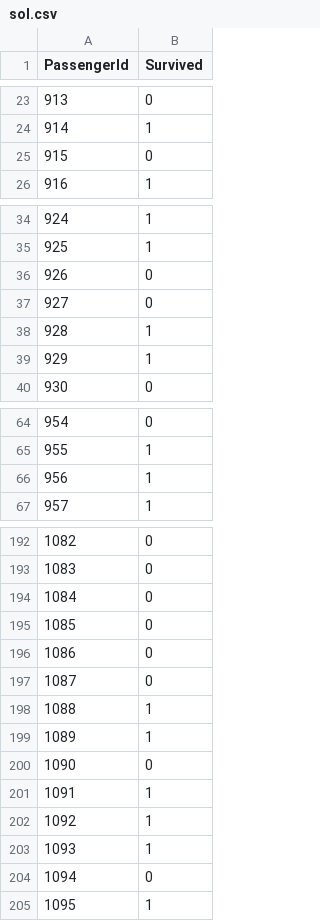
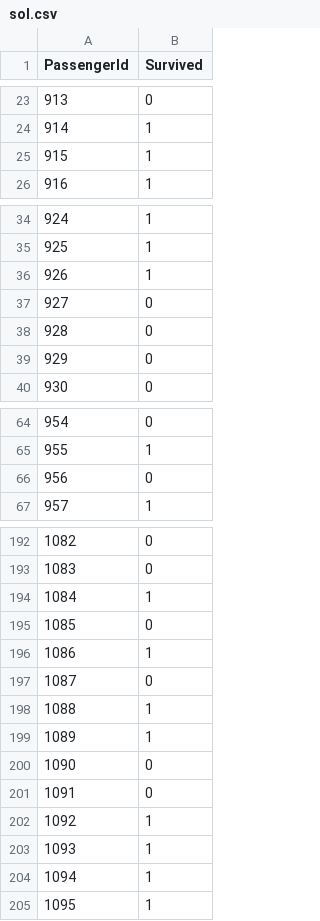
Before and after one commit to adityajn105/KaggleSolvedProblem, a CSV file: Titanic- Machine learning from Disaster/sol.csv, drawn as a sheet; only a part is shown, gaps mark what is left out; the diff covers the shown part only.

```diff
--- a/Titanic- Machine learning from Disaster/sol.csv
+++ b/Titanic- Machine learning from Disaster/sol.csv
@@ -24,3 +24,3 @@ PassengerId,Survived
 914,1
-915,0
+915,1
 916,1
@@ -35,6 +35,6 @@ PassengerId,Survived
 925,1
-926,0
+926,1
 927,0
-928,1
-929,1
+928,0
+929,0
 930,0
@@ -65,3 +65,3 @@ PassengerId,Survived
 955,1
-956,1
+956,0
 957,1
@@ -193,5 +193,5 @@ PassengerId,Survived
 1083,0
-1084,0
+1084,1
 1085,0
-1086,0
+1086,1
 1087,0
@@ -200,6 +200,6 @@ PassengerId,Survived
 1090,0
-1091,1
+1091,0
 1092,1
 1093,1
-1094,0
+1094,1
 1095,1
```
Also changed, not shown: 18 edited cells elsewhere in this file, Sentiment Analysis on Movie Reviews/sol.csv, 3 other files.
